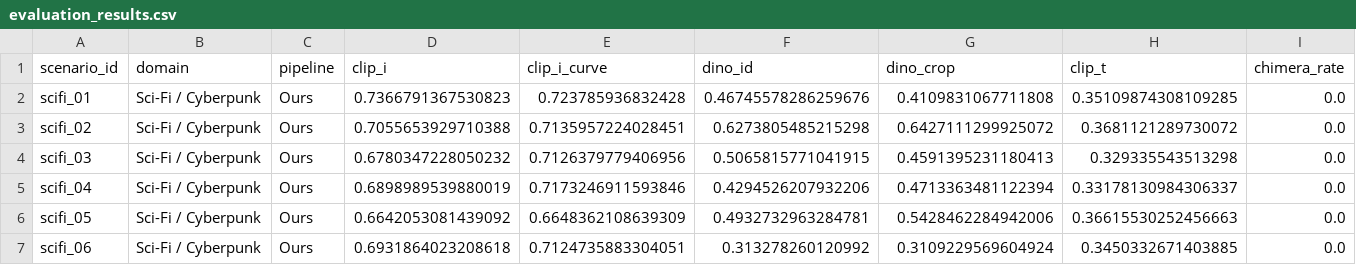
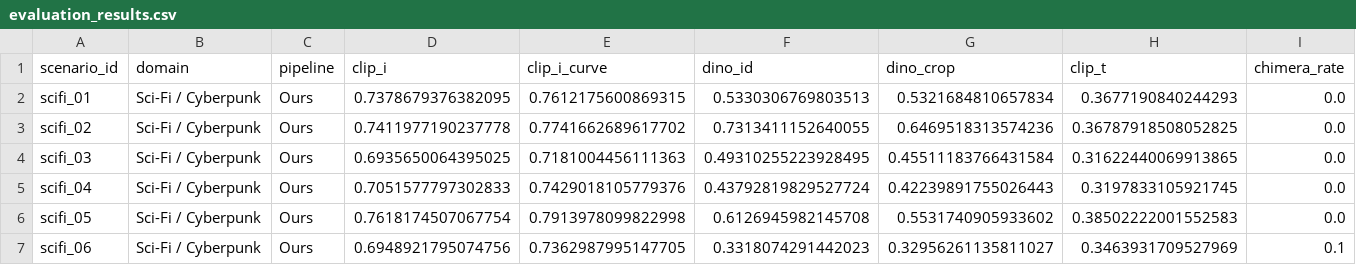
Before and after one commit to merrybabyxmas/multishot-routing, a CSV file: outputs/msr50_eval/evaluation_results.csv, drawn as a sheet; only a part is shown; the diff covers the shown part only.

```diff
--- a/outputs/msr50_eval/evaluation_results.csv
+++ b/outputs/msr50_eval/evaluation_results.csv
@@ -1,7 +1,7 @@
 scenario_id,domain,pipeline,clip_i,clip_i_curve,dino_id,dino_crop,clip_t,chimera_rate
-scifi_01,Sci-Fi / Cyberpunk,Ours,0.7366791367530823,0.723785936832428,0.46745578286259676,0.4109831067711808,0.35109874308109285,0.0
-scifi_02,Sci-Fi / Cyberpunk,Ours,0.7055653929710388,0.7135957224028451,0.6273805485215298,0.6427111299925072,0.3681121289730072,0.0
-scifi_03,Sci-Fi / Cyberpunk,Ours,0.6780347228050232,0.7126379779406956,0.5065815771041915,0.4591395231180413,0.329335543513298,0.0
-scifi_04,Sci-Fi / Cyberpunk,Ours,0.6898989539880019,0.7173246911593846,0.4294526207932206,0.4713363481122394,0.33178130984306337,0.0
-scifi_05,Sci-Fi / Cyberpunk,Ours,0.6642053081439092,0.6648362108639309,0.4932732963284781,0.5428462284942006,0.36615530252456663,0.0
-scifi_06,Sci-Fi / Cyberpunk,Ours,0.6931864023208618,0.7124735883304051,0.313278260120992,0.3109229569604924,0.3450332671403885,0.0
+scifi_01,Sci-Fi / Cyberpunk,Ours,0.7378679376382095,0.7612175600869315,0.5330306769803513,0.5321684810657834,0.3677190840244293,0.0
+scifi_02,Sci-Fi / Cyberpunk,Ours,0.7411977190237778,0.7741662689617702,0.7313411152640055,0.6469518313574236,0.36787918508052825,0.0
+scifi_03,Sci-Fi / Cyberpunk,Ours,0.6935650064395025,0.7181004456111363,0.49310255223928495,0.45511183766431584,0.31622440069913865,0.0
+scifi_04,Sci-Fi / Cyberpunk,Ours,0.7051577797302833,0.7429018105779376,0.43792819829527724,0.42239891755026443,0.3197833105921745,0.0
+scifi_05,Sci-Fi / Cyberpunk,Ours,0.7618174507067754,0.7913978099822998,0.6126945982145708,0.5531740905933602,0.38502222001552583,0.0
+scifi_06,Sci-Fi / Cyberpunk,Ours,0.6948921795074756,0.7362987995147705,0.3318074291442023,0.32956261135811027,0.3463931709527969,0.1
```
Also changed, not shown: 20 edited cells elsewhere in this file, 2 other files.
